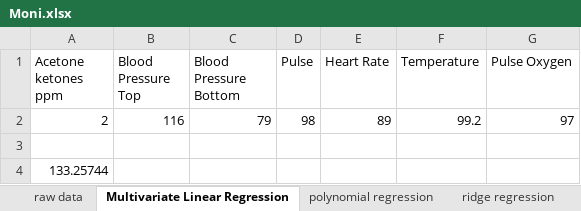
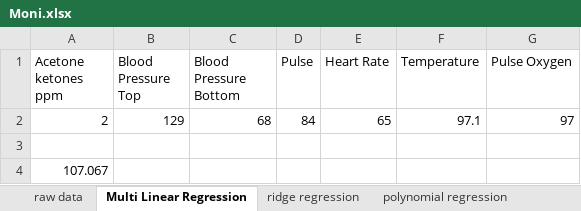
Before and after one commit to jtb21091/Moni, an Excel workbook: Moni.xlsx, sheet Multi Linear Regression, drawn as a sheet; values as stored, in another font and other column widths than the file's, no borders; the diff names each change by its address in the sheet, - before the commit and + after, or states it on an @@ line.

```diff
--- a/Moni.xlsx (sheet Multi Linear Regression)
+++ b/Moni.xlsx (sheet Multi Linear Regression)
-sheet tab: Multivariate Linear Regression
+sheet tab: Multi Linear Regression
@@ sheet tab order changed: raw data | Multi Linear Regression | ridge regression | polynomial regression @@
-B2 (Blood Pressure Top): 116
+B2 (Blood Pressure Top): 129
-C2 (Blood Pressure Bottom): 79
+C2 (Blood Pressure Bottom): 68
-D2 (Pulse): 98
+D2 (Pulse): 84
-E2 (Heart Rate): 89
+E2 (Heart Rate): 65
-F2 (Temperature): 99.2
+F2 (Temperature): 97.1
-A4 (Acetone ketones ppm): 133.25744
+A4 (Acetone ketones ppm): 107.067
```
Also changed, not shown: sheet raw data, sheet ridge regression, sheet polynomial regression, other sheet tabs.
